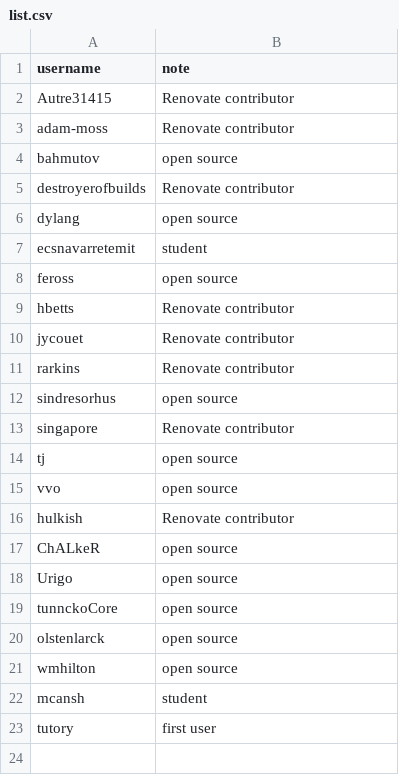
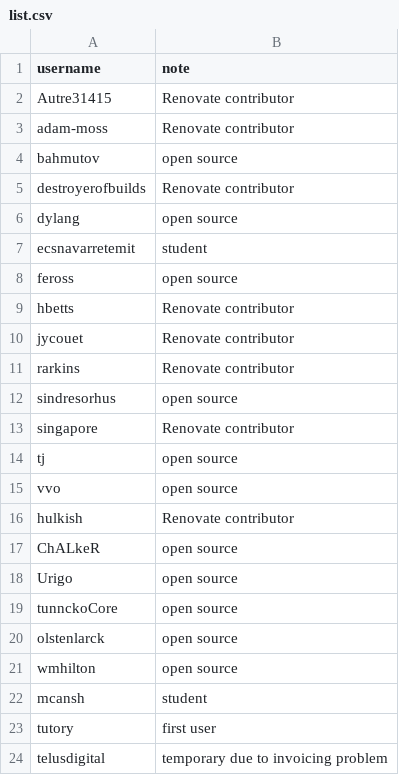
Before and after one commit to rarkins/free, a CSV file: list.csv, drawn as a sheet; the diff names each change by its address in the sheet, - before the commit and + after, or states it on an @@ line.

Commit message:
Add telusdigital (#9)
Cc @ahmadnassri

```diff
--- a/list.csv
+++ b/list.csv
+row 24: telusdigital | temporary due to invoicing problem
```
